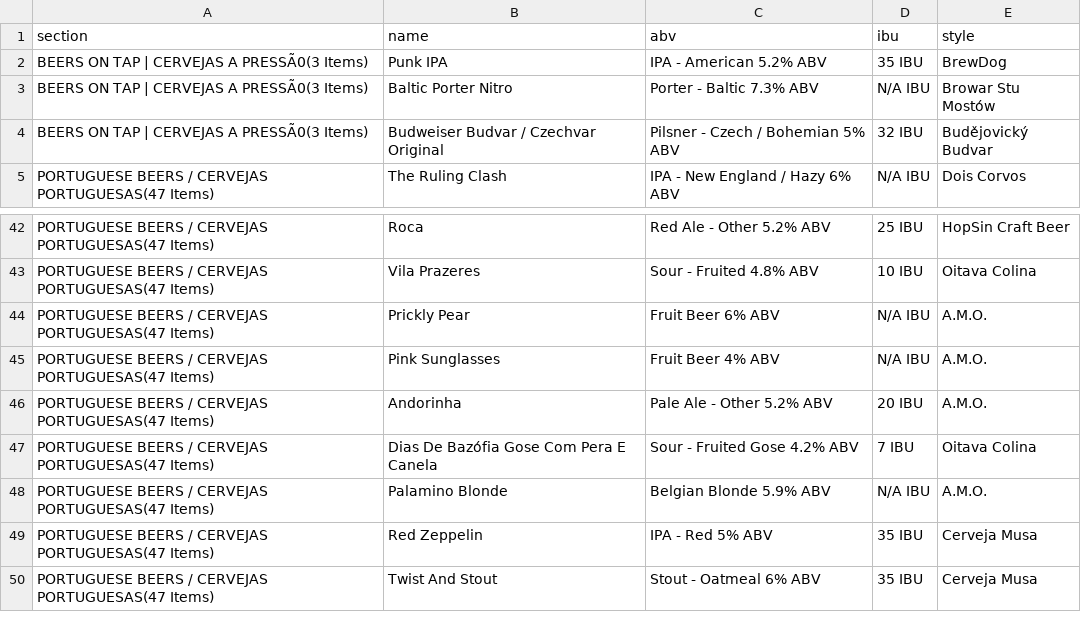
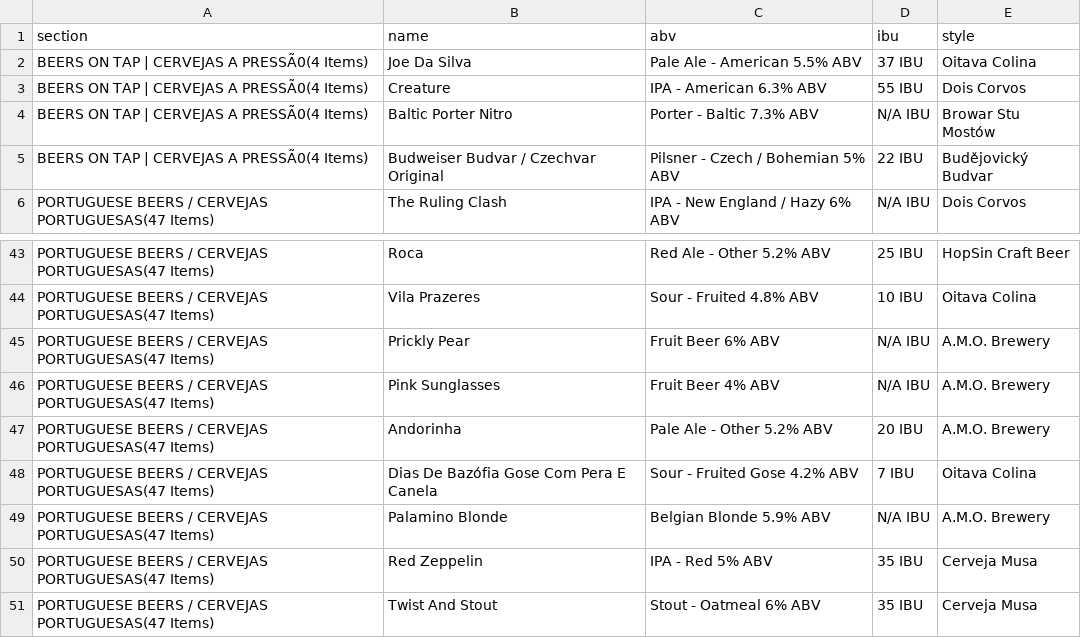
Before and after one commit to CrisBelVa/mestre-menu, a CSV file: beers_on_tap.csv, drawn as a sheet; only a part is shown, gaps mark what is left out.

```diff
--- a/beers_on_tap.csv
+++ b/beers_on_tap.csv
@@ -1,5 +1,6 @@
 section,name,abv,ibu,style
-BEERS ON TAP | CERVEJAS A PRESSÃ0(3 Items),Punk IPA,IPA - American 5.2% ABV,35 IBU,BrewDog
-BEERS ON TAP | CERVEJAS A PRESSÃ0(3 Items),Baltic Porter Nitro,Porter - Baltic 7.3% ABV,N/A IBU,Browar Stu Mostów
-BEERS ON TAP | CERVEJAS A PRESSÃ0(3 Items),Budweiser Budvar / Czechvar Original,Pilsner - Czech / Bohemian 5% ABV,32 IBU,Budějovický Budvar
+BEERS ON TAP | CERVEJAS A PRESSÃ0(4 Items),Joe Da Silva,Pale Ale - American 5.5% ABV,37 IBU,Oitava Colina
+BEERS ON TAP | CERVEJAS A PRESSÃ0(4 Items),Creature,IPA - American 6.3% ABV,55 IBU,Dois Corvos
+BEERS ON TAP | CERVEJAS A PRESSÃ0(4 Items),Baltic Porter Nitro,Porter - Baltic 7.3% ABV,N/A IBU,Browar Stu Mostów
+BEERS ON TAP | CERVEJAS A PRESSÃ0(4 Items),Budweiser Budvar / Czechvar Original,Pilsner - Czech / Bohemian 5% ABV,22 IBU,Budějovický Budvar
 PORTUGUESE BEERS / CERVEJAS PORTUGUESAS(47 Items),The Ruling Clash,IPA - New England / Hazy 6% ABV,N/A IBU,Dois Corvos
@@ -43,7 +44,7 @@ PORTUGUESE BEERS / CERVEJAS PORTUGUESAS(47 Items),Roca,Red Ale - Other 5.2% ABV,
 PORTUGUESE BEERS / CERVEJAS PORTUGUESAS(47 Items),Vila Prazeres,Sour - Fruited 4.8% ABV,10 IBU,Oitava Colina
-PORTUGUESE BEERS / CERVEJAS PORTUGUESAS(47 Items),Prickly Pear,Fruit Beer 6% ABV,N/A IBU,A.M.O.
-PORTUGUESE BEERS / CERVEJAS PORTUGUESAS(47 Items),Pink Sunglasses,Fruit Beer 4% ABV,N/A IBU,A.M.O.
-PORTUGUESE BEERS / CERVEJAS PORTUGUESAS(47 Items),Andorinha,Pale Ale - Other 5.2% ABV,20 IBU,A.M.O.
+PORTUGUESE BEERS / CERVEJAS PORTUGUESAS(47 Items),Prickly Pear,Fruit Beer 6% ABV,N/A IBU,A.M.O. Brewery
+PORTUGUESE BEERS / CERVEJAS PORTUGUESAS(47 Items),Pink Sunglasses,Fruit Beer 4% ABV,N/A IBU,A.M.O. Brewery
+PORTUGUESE BEERS / CERVEJAS PORTUGUESAS(47 Items),Andorinha,Pale Ale - Other 5.2% ABV,20 IBU,A.M.O. Brewery
 PORTUGUESE BEERS / CERVEJAS PORTUGUESAS(47 Items),Dias De Bazófia Gose Com Pera E Canela,Sour - Fruited Gose 4.2% ABV,7 IBU,Oitava Colina
-PORTUGUESE BEERS / CERVEJAS PORTUGUESAS(47 Items),Palamino Blonde,Belgian Blonde 5.9% ABV,N/A IBU,A.M.O.
+PORTUGUESE BEERS / CERVEJAS PORTUGUESAS(47 Items),Palamino Blonde,Belgian Blonde 5.9% ABV,N/A IBU,A.M.O. Brewery
 PORTUGUESE BEERS / CERVEJAS PORTUGUESAS(47 Items),Red Zeppelin,IPA - Red 5% ABV,35 IBU,Cerveja Musa
```
Also changed, not shown: 5 other files.
